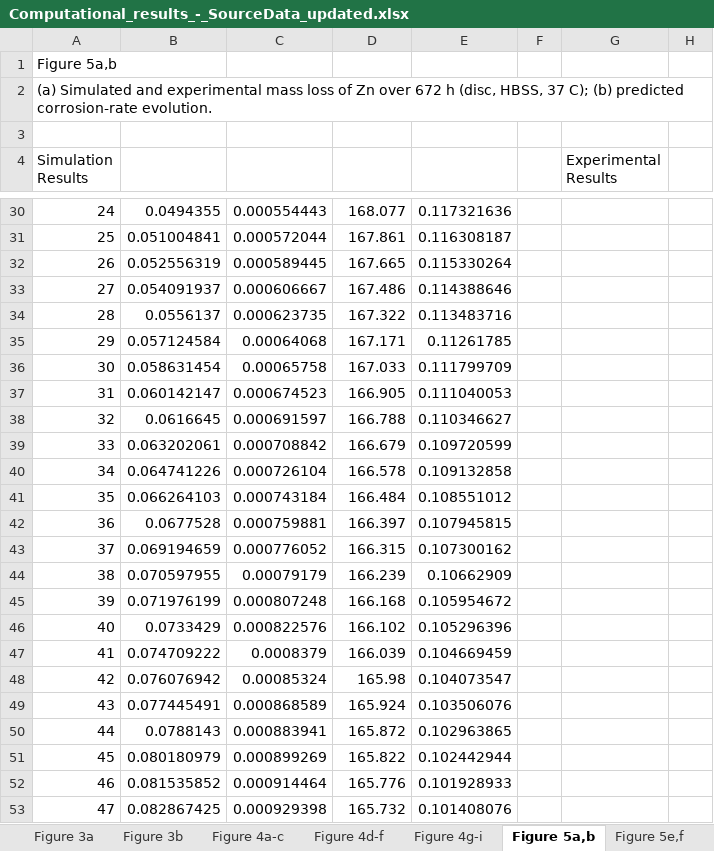
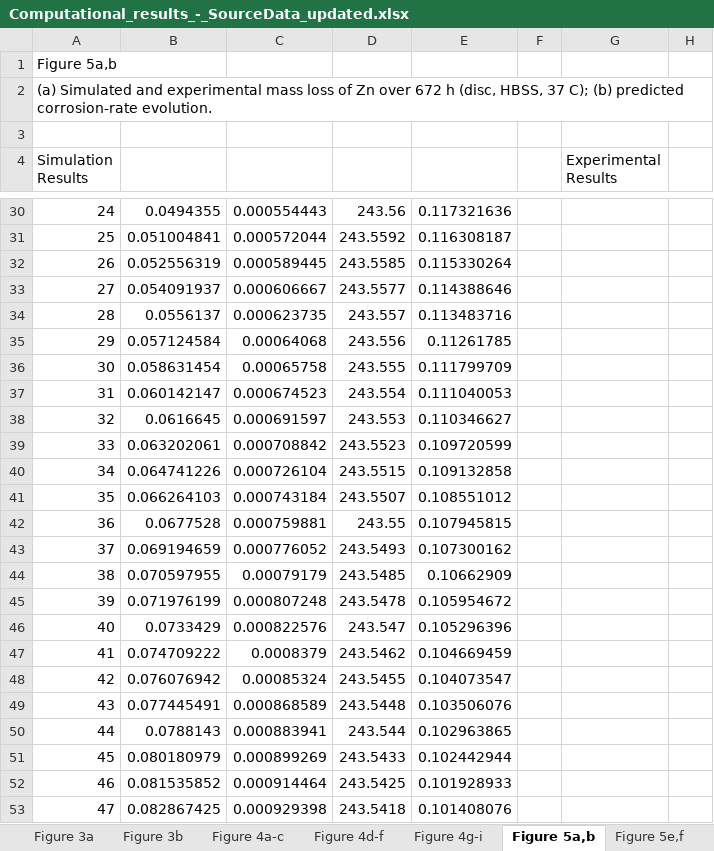
Before and after one commit to sanjukadupul-wq/Dissolve-3.0, an Excel workbook: Computational_results_-_SourceData_updated.xlsx, sheet Figure 5a,b, drawn as a sheet; only a part is shown, gaps mark what is left out; values as stored, in another font and other column widths than the file's, no borders; the diff covers the shown part only; the diff names each change by its address in the sheet, - before the commit and + after, or states it on an @@ line.

```diff
--- a/Computational_results_-_SourceData_updated.xlsx (sheet Figure 5a,b)
+++ b/Computational_results_-_SourceData_updated.xlsx (sheet Figure 5a,b)
-D30: 168.077
+D30: 243.56
-D31: 167.861
+D31: 243.5592
-D32: 167.665
+D32: 243.5585
-D33: 167.486
+D33: 243.5577
-D34: 167.322
+D34: 243.557
-D35: 167.171
+D35: 243.556
-D36: 167.033
+D36: 243.555
-D37: 166.905
+D37: 243.554
-D38: 166.788
+D38: 243.553
-D39: 166.679
+D39: 243.5523
-D40: 166.578
+D40: 243.5515
-D41: 166.484
+D41: 243.5507
-D42: 166.397
+D42: 243.55
-D43: 166.315
+D43: 243.5493
-D44: 166.239
+D44: 243.5485
-D45: 166.168
+D45: 243.5478
-D46: 166.102
+D46: 243.547
-D47: 166.039
+D47: 243.5462
-D48: 165.98
+D48: 243.5455
-D49: 165.924
+D49: 243.5448
-D50: 165.872
+D50: 243.544
-D51: 165.822
+D51: 243.5433
-D52: 165.776
+D52: 243.5425
-D53: 165.732
+D53: 243.5418
```
Also changed, not shown: 649 edited cells elsewhere in this sheet.
